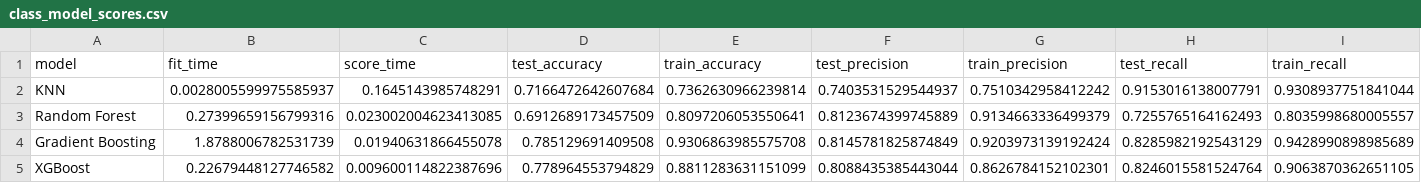
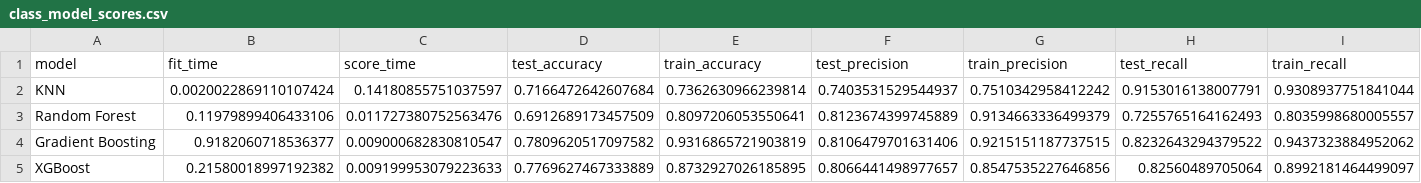
Before and after one commit to Sammyknee/nashville_airbnb_housing, a CSV file: cleaned_data/class_model_scores.csv, drawn as a sheet; only a part is shown; the diff covers the shown part only; the diff names each change by its address in the sheet, - before the commit and + after, or states it on an @@ line.

```diff
--- a/cleaned_data/class_model_scores.csv
+++ b/cleaned_data/class_model_scores.csv
-B2 (fit_time): 0.0028005599975585937
+B2 (fit_time): 0.0020022869110107424
-C2 (score_time): 0.1645143985748291
+C2 (score_time): 0.14180855751037597
-B3 (fit_time): 0.27399659156799316
+B3 (fit_time): 0.11979899406433106
-C3 (score_time): 0.023002004623413085
+C3 (score_time): 0.011727380752563476
-B4 (fit_time): 1.8788006782531739
+B4 (fit_time): 0.9182060718536377
-C4 (score_time): 0.01940631866455078
+C4 (score_time): 0.009000682830810547
-D4 (test_accuracy): 0.785129691409508
+D4 (test_accuracy): 0.7809620517097582
-E4 (train_accuracy): 0.9306863985575708
+E4 (train_accuracy): 0.9316865721903819
-F4 (test_precision): 0.8145781825874849
+F4 (test_precision): 0.8106479701631406
-G4 (train_precision): 0.9203973139192424
+G4 (train_precision): 0.9215151187737515
-H4 (test_recall): 0.8285982192543129
+H4 (test_recall): 0.8232643294379522
-I4 (train_recall): 0.9428990898985689
+I4 (train_recall): 0.9437323884952062
-B5 (fit_time): 0.22679448127746582
+B5 (fit_time): 0.21580018997192382
-C5 (score_time): 0.009600114822387696
+C5 (score_time): 0.009199953079223633
-D5 (test_accuracy): 0.778964553794829
+D5 (test_accuracy): 0.7769627467333889
-E5 (train_accuracy): 0.8811283631151099
+E5 (train_accuracy): 0.8732927026185895
-F5 (test_precision): 0.8088435385443044
+F5 (test_precision): 0.8066441498977657
-G5 (train_precision): 0.8626784152102301
+G5 (train_precision): 0.8547535227646856
-H5 (test_recall): 0.8246015581524764
+H5 (test_recall): 0.82560489705064
-I5 (train_recall): 0.9063870362651105
+I5 (train_recall): 0.8992181464499097
```
Also changed, not shown: 4 edited cells elsewhere in this file, 11 other files.
